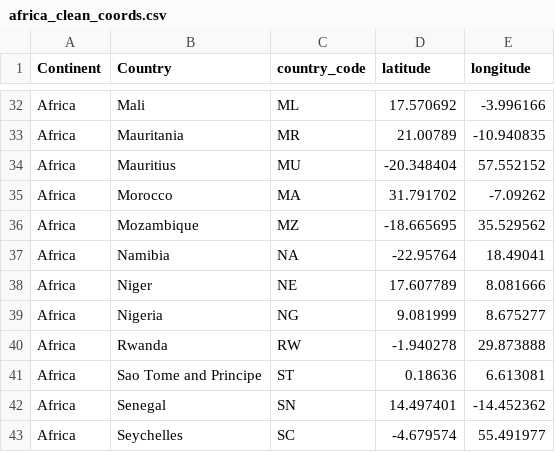
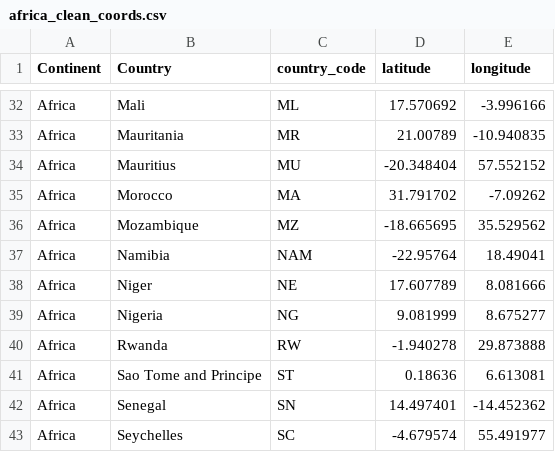
Before and after one commit to Demiga-g/R-Projects, a CSV file: Women in Autonomous Decison Making/africa_clean_coords.csv, drawn as a sheet; only a part is shown, gaps mark what is left out; the diff names each change by its address in the sheet, - before the commit and + after, or states it on an @@ line.

Commit message:
Visualized data from the equality dataframe

```diff
--- a/Women in Autonomous Decison Making/africa_clean_coords.csv
+++ b/Women in Autonomous Decison Making/africa_clean_coords.csv
-C37 (country_code): NA
+C37 (country_code): NAM
```
Also changed, not shown: Women in Autonomous Decison Making/yearly_progression.csv, 13 other files.
